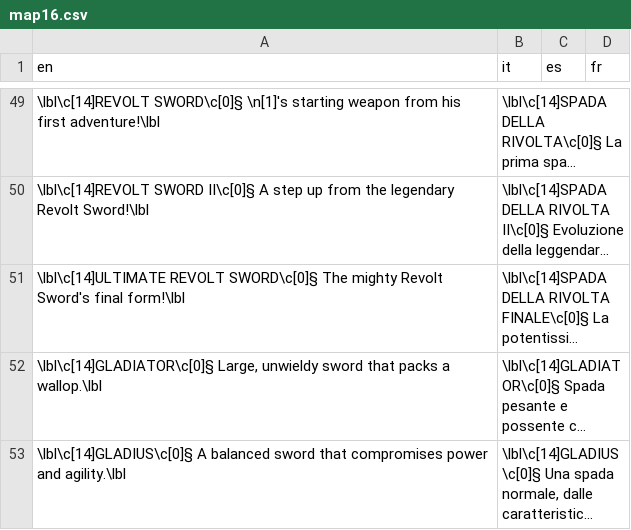
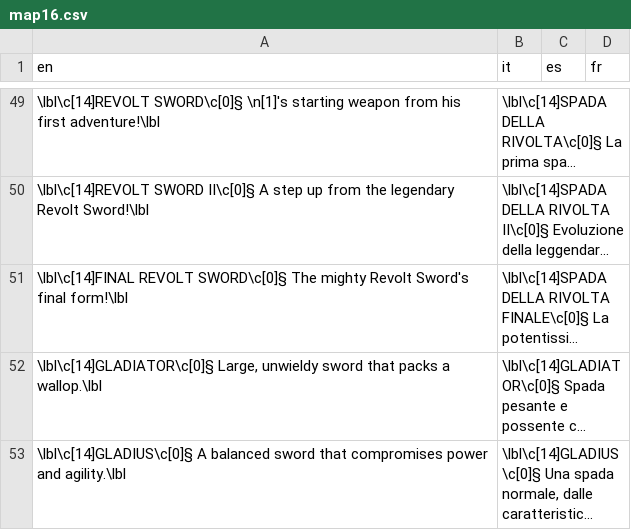
Before and after one commit to stesproject/Locale-oh2, a CSV file: map16.csv, drawn as a sheet; only a part is shown, gaps mark what is left out; long unchanged cells end in …; the diff names each change by its address in the sheet, - before the commit and + after, or states it on an @@ line.

Commit message:
ok

```diff
--- a/map16.csv
+++ b/map16.csv
-A51 (en): \lbl\c[14]ULTIMATE REVOLT SWORD\c[0]§…
+A51 (en): \lbl\c[14]FINAL REVOLT SWORD\c[0]§…
```
